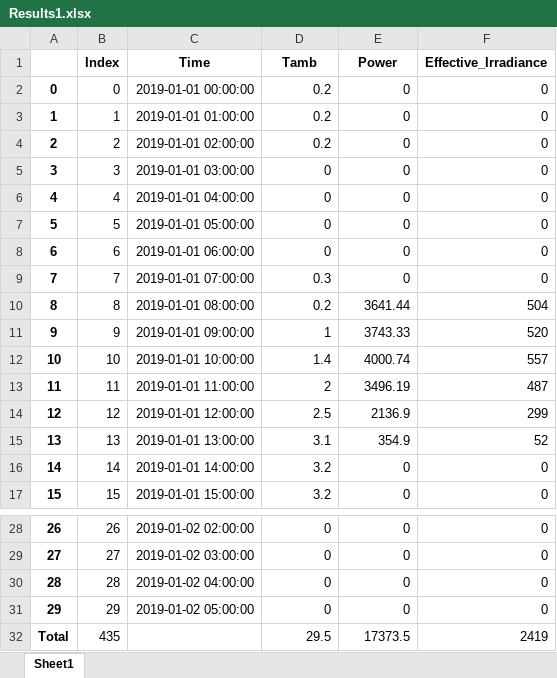
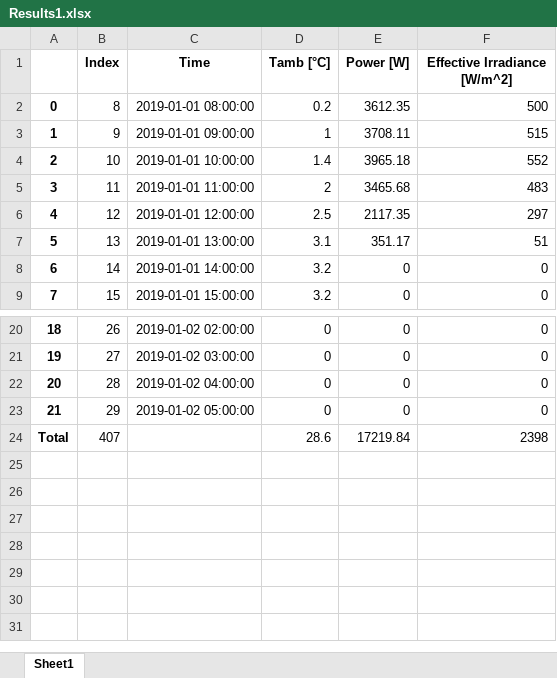
Before and after one commit to hamzaable/Modelling-of-Solar-Roof-Tiles, an Excel workbook: Results1.xlsx, sheet Sheet1, drawn as a sheet; only a part is shown, gaps mark what is left out; values as stored, in another font and other column widths than the file's, no borders; removed rows and columns are numbered as before the commit, all else as after; the diff names each change by its address in the sheet, - before the commit and + after, or states it on an @@ line.

```diff
--- a/Results1.xlsx (sheet Sheet1)
+++ b/Results1.xlsx (sheet Sheet1)
-D1: Tamb
+D1: Tamb [°C]
-E1: Power
+E1: Power [W]
-F1: Effective_Irradiance
+F1: Effective Irradiance [W/m^2]
-row 2: 0 | 0 | 2019-01-01 00:00:00 | 0.2 | 0 | 0
-row 3: 1 | 1 | 2019-01-01 01:00:00 | 0.2 | 0 | 0
-row 4: 2 | 2 | 2019-01-01 02:00:00 | 0.2 | 0 | 0
-row 5: 3 | 3 | 2019-01-01 03:00:00 | 0 | 0 | 0
-row 6: 4 | 4 | 2019-01-01 04:00:00 | 0 | 0 | 0
-row 7: 5 | 5 | 2019-01-01 05:00:00 | 0 | 0 | 0
-row 8: 6 | 6 | 2019-01-01 06:00:00 | 0 | 0 | 0
-row 9: 7 | 7 | 2019-01-01 07:00:00 | 0.3 | 0 | 0
@@ column A renumbered between rows 2 and 23 @@
-E2 (Power [W]): 3641.44
+E2 (Power [W]): 3612.35
-F2 (Effective Irradiance [W/m^2]): 504
+F2 (Effective Irradiance [W/m^2]): 500
-E3 (Power [W]): 3743.33
+E3 (Power [W]): 3708.11
-F3 (Effective Irradiance [W/m^2]): 520
+F3 (Effective Irradiance [W/m^2]): 515
-E4 (Power [W]): 4000.74
+E4 (Power [W]): 3965.18
-F4 (Effective Irradiance [W/m^2]): 557
+F4 (Effective Irradiance [W/m^2]): 552
-E5 (Power [W]): 3496.19
+E5 (Power [W]): 3465.68
-F5 (Effective Irradiance [W/m^2]): 487
+F5 (Effective Irradiance [W/m^2]): 483
-E6 (Power [W]): 2136.9
+E6 (Power [W]): 2117.35
-F6 (Effective Irradiance [W/m^2]): 299
+F6 (Effective Irradiance [W/m^2]): 297
-E7 (Power [W]): 354.9
+E7 (Power [W]): 351.17
-F7 (Effective Irradiance [W/m^2]): 52
+F7 (Effective Irradiance [W/m^2]): 51
-row 32: Total | 435 |  | 29.5 | 17373.5 | 2419
+row 24: Total | 407 |  | 28.6 | 17219.84 | 2398
```
Also changed, not shown: Result2.xlsx, 8 other files.
